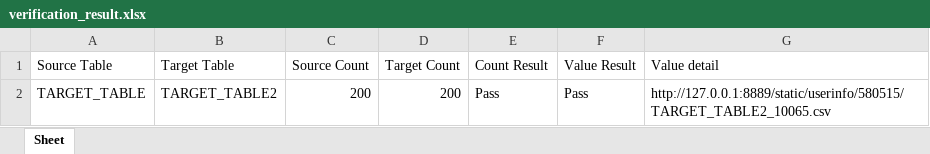
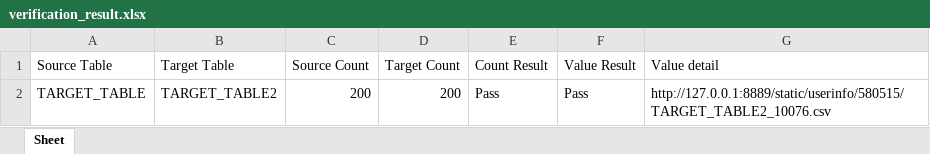
Before and after one commit to forever361/test_tp, an Excel workbook: app/userinfo/580515/verification_result.xlsx, sheet Sheet, drawn as a sheet; values as stored, in another font and other column widths than the file's, no borders; the diff names each change by its address in the sheet, - before the commit and + after, or states it on an @@ line.

```diff
--- a/app/userinfo/580515/verification_result.xlsx (sheet Sheet)
+++ b/app/userinfo/580515/verification_result.xlsx (sheet Sheet)
-G2 (Value detail): http://127.0.0.1:8889/static/userinfo/580515/TARGET_TABLE2_10065.csv
+G2 (Value detail): http://127.0.0.1:8889/static/userinfo/580515/TARGET_TABLE2_10076.csv
```
Also changed, not shown: 16 other files.
